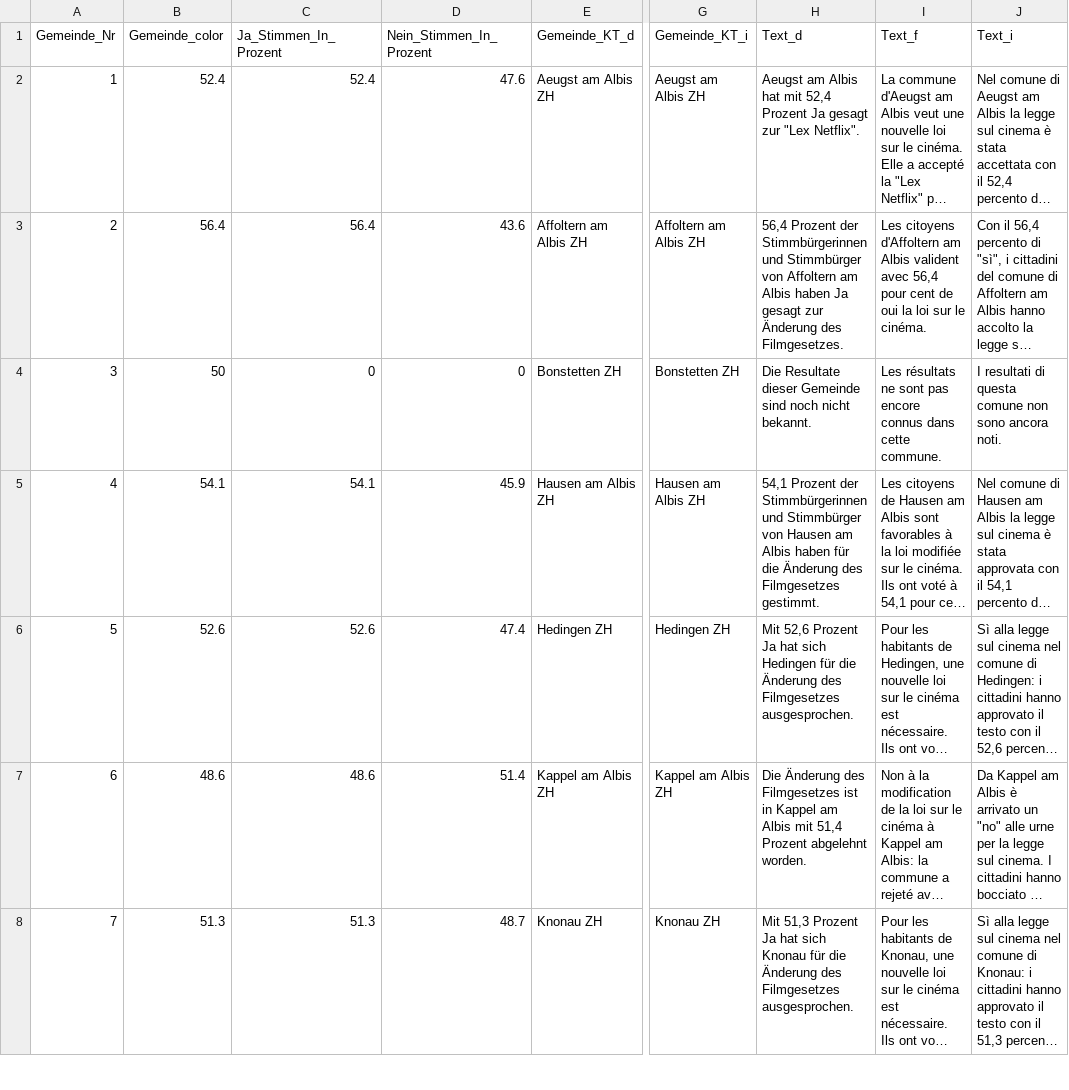
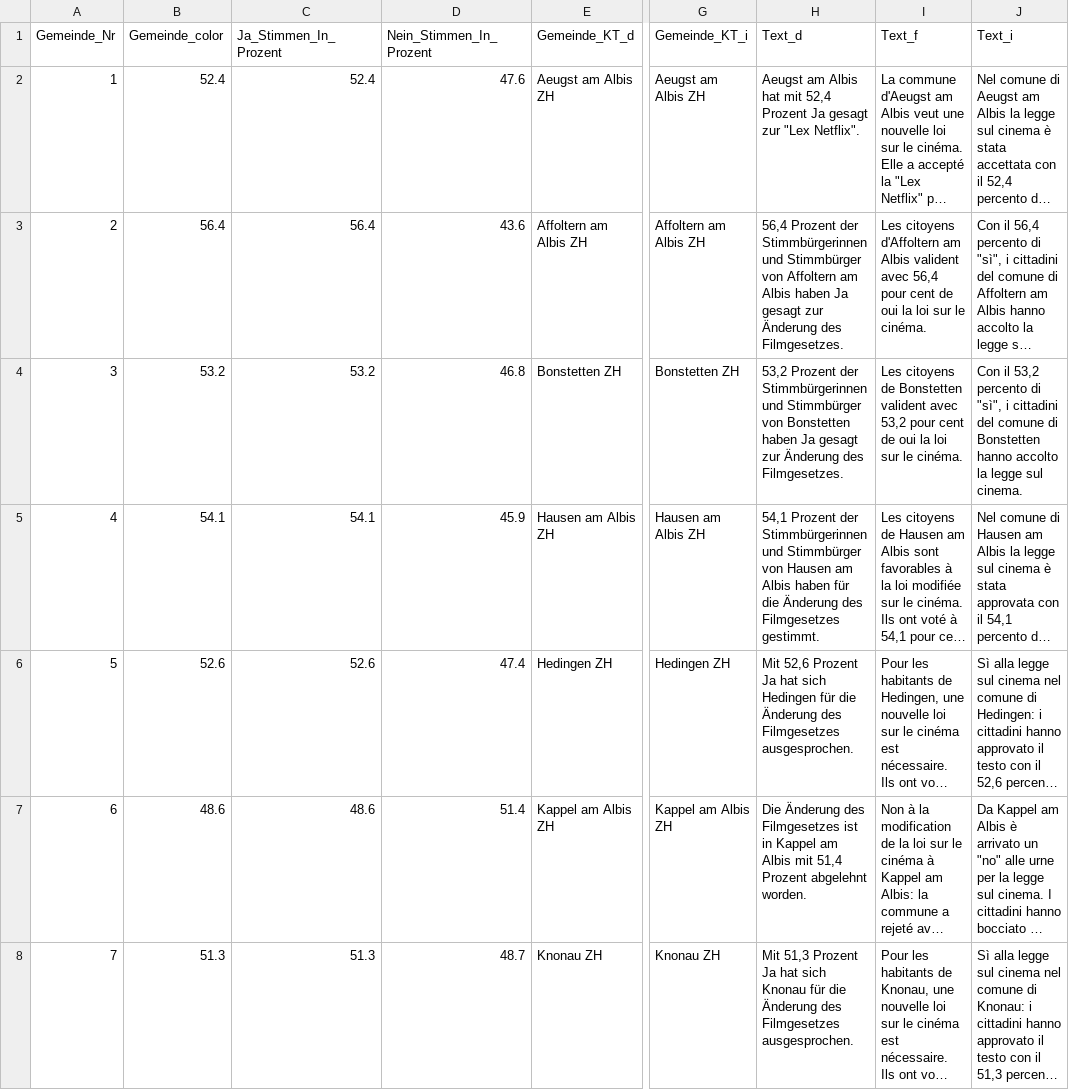
Before and after one commit to awp-finanznachrichten/lena_mai2022, a CSV file: Output/Film_dw.csv, drawn as a sheet; only a part is shown, gaps mark what is left out; long unchanged cells end in …; the diff covers the shown part only; the diff names each change by its address in the sheet, - before the commit and + after, or states it on an @@ line.

```diff
--- a/Output/Film_dw.csv
+++ b/Output/Film_dw.csv
-B4 (Gemeinde_color): 50
+B4 (Gemeinde_color): 53.2
-C4 (Ja_Stimmen_In_Prozent): 0
+C4 (Ja_Stimmen_In_Prozent): 53.2
-D4 (Nein_Stimmen_In_Prozent): 0
+D4 (Nein_Stimmen_In_Prozent): 46.8
-H4 (Text_d): Die Resultate dieser Gemeinde sind noch nicht bekannt.
+H4 (Text_d): 53,2 Prozent der Stimmbürgerinnen und Stimmbürger von Bonstetten haben Ja gesagt zur Änderung des Filmgesetzes.
-I4 (Text_f): Les résultats ne sont pas encore connus dans cette commune.
+I4 (Text_f): Les citoyens de Bonstetten valident avec 53,2 pour cent de oui la loi sur le cinéma.
-J4 (Text_i): I resultati di questa comune non sono ancora noti.
+J4 (Text_i): Con il 53,2 percento di "sì", i cittadini del comune di Bonstetten hanno accolto la legge sul cinema.
```
Also changed, not shown: 24 edited cells elsewhere in this file, Output/Datenfeed_NAU.csv, Output/Frontex_dw.csv, 23 other files.
